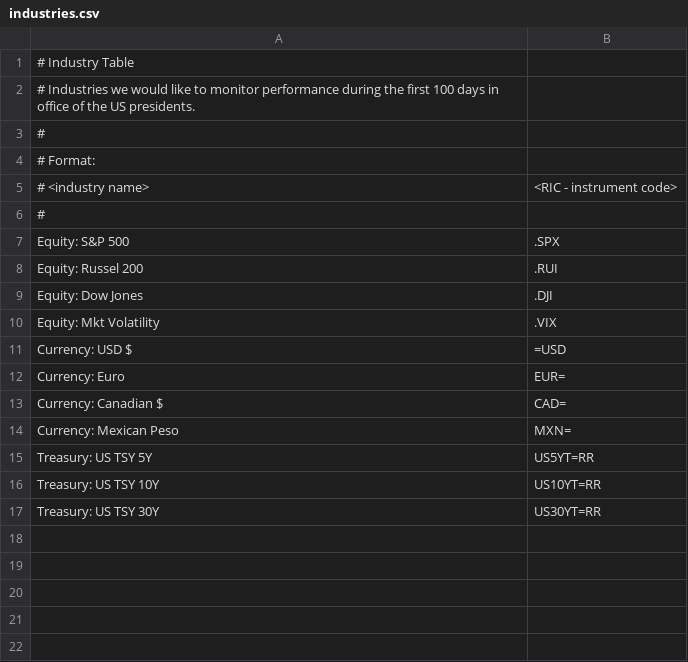
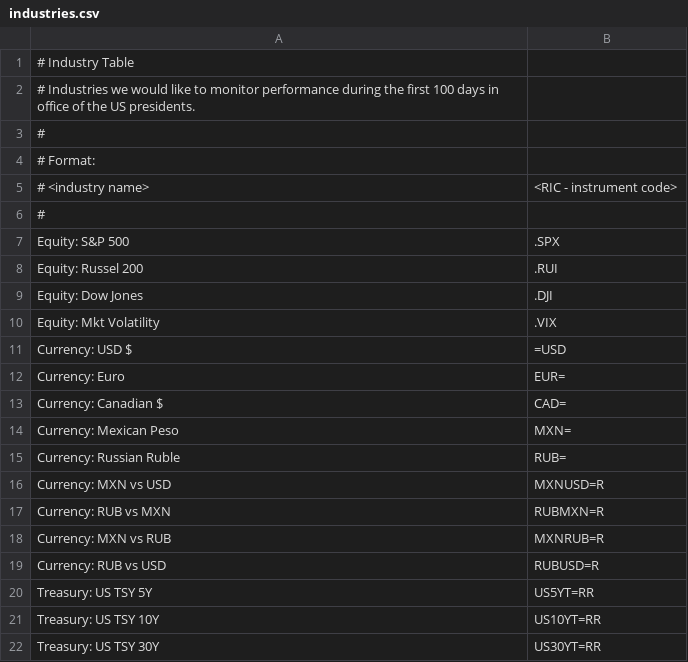
Before and after one commit to LSEG-API-Samples/Article.EikonAPI.Python.USPresidents, a CSV file: industries.csv, drawn as a sheet; the diff names each change by its address in the sheet, - before the commit and + after, or states it on an @@ line.

```diff
--- a/industries.csv
+++ b/industries.csv
+row 15: Currency: Russian Ruble | RUB=
+row 16: Currency: MXN vs USD | MXNUSD=R
+row 17: Currency: RUB vs MXN | RUBMXN=R
+row 18: Currency: MXN vs RUB | MXNRUB=R
+row 19: Currency: RUB vs USD | RUBUSD=R
```
Also changed, not shown: 8 other files.
